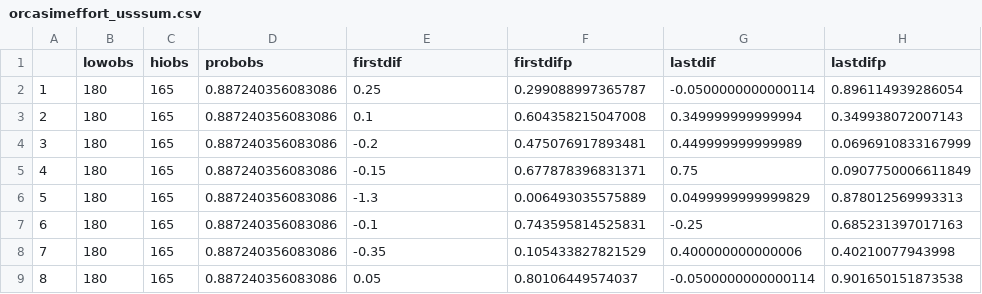
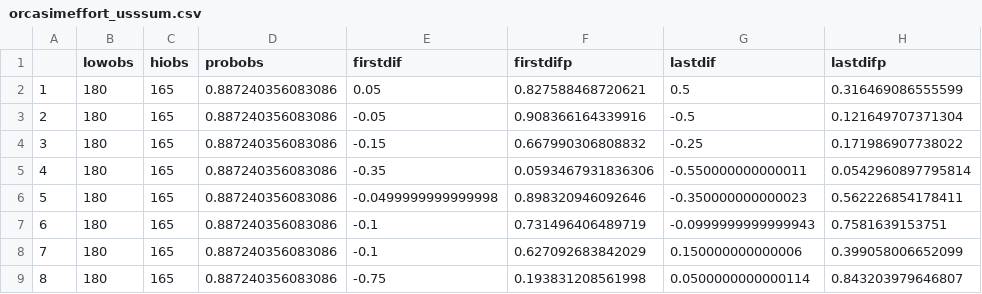
Before and after one commit to AileneKane/fishphen, a CSV file: orcasimeffort_usssum.csv, drawn as a sheet; only a part is shown; the diff covers the shown part only.

```diff
--- a/orcasimeffort_usssum.csv
+++ b/orcasimeffort_usssum.csv
@@ -1,9 +1,9 @@
 "","lowobs","hiobs","probobs","firstdif","firstdifp","lastdif","lastdifp"
-"1",180,165,0.887240356083086,0.25,0.299088997365787,-0.0500000000000114,0.896114939286054
-"2",180,165,0.887240356083086,0.1,0.604358215047008,0.349999999999994,0.349938072007143
-"3",180,165,0.887240356083086,-0.2,0.475076917893481,0.449999999999989,0.0696910833167999
-"4",180,165,0.887240356083086,-0.15,0.677878396831371,0.75,0.0907750006611849
-"5",180,165,0.887240356083086,-1.3,0.006493035575889,0.0499999999999829,0.878012569993313
-"6",180,165,0.887240356083086,-0.1,0.743595814525831,-0.25,0.685231397017163
-"7",180,165,0.887240356083086,-0.35,0.105433827821529,0.400000000000006,0.40210077943998
-"8",180,165,0.887240356083086,0.05,0.80106449574037,-0.0500000000000114,0.901650151873538
+"1",180,165,0.887240356083086,0.05,0.827588468720621,0.5,0.316469086555599
+"2",180,165,0.887240356083086,-0.05,0.908366164339916,-0.5,0.121649707371304
+"3",180,165,0.887240356083086,-0.15,0.667990306808832,-0.25,0.171986907738022
+"4",180,165,0.887240356083086,-0.35,0.0593467931836306,-0.550000000000011,0.0542960897795814
+"5",180,165,0.887240356083086,-0.0499999999999998,0.898320946092646,-0.350000000000023,0.562226854178411
+"6",180,165,0.887240356083086,-0.1,0.731496406489719,-0.0999999999999943,0.7581639153751
+"7",180,165,0.887240356083086,-0.1,0.627092683842029,0.150000000000006,0.399058006652099
+"8",180,165,0.887240356083086,-0.75,0.193831208561998,0.0500000000000114,0.843203979646807
```
Also changed, not shown: 47 edited cells elsewhere in this file, orcasimeffort_psfall.csv, 3 other files.
